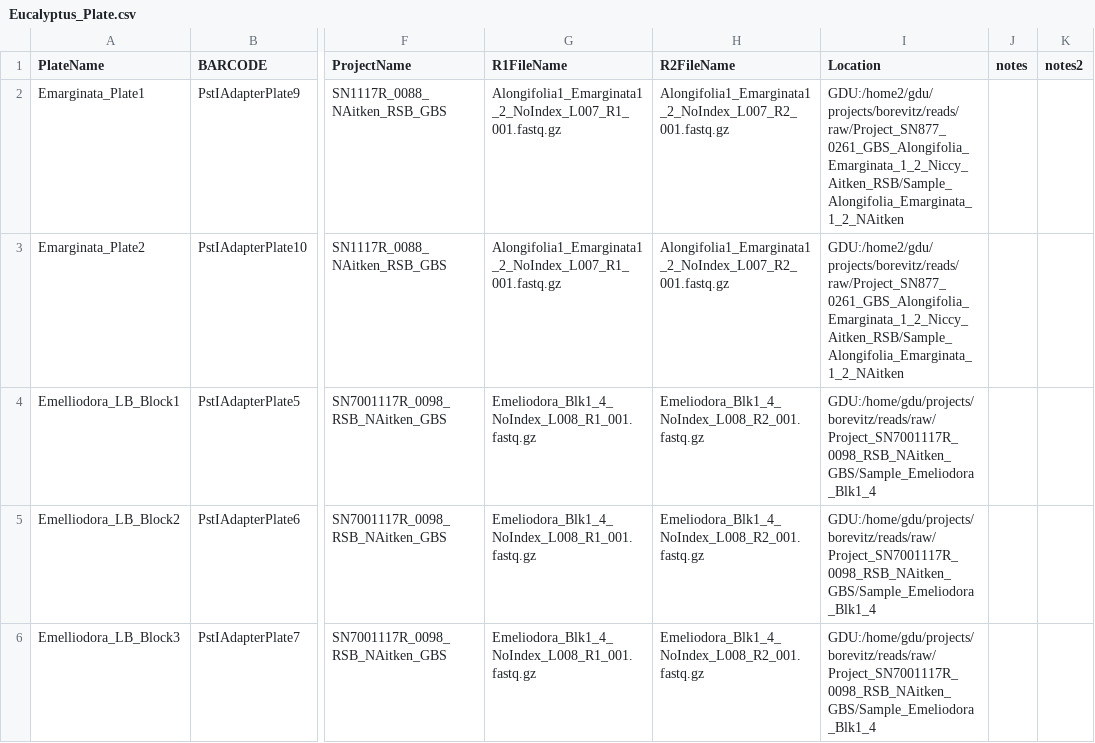
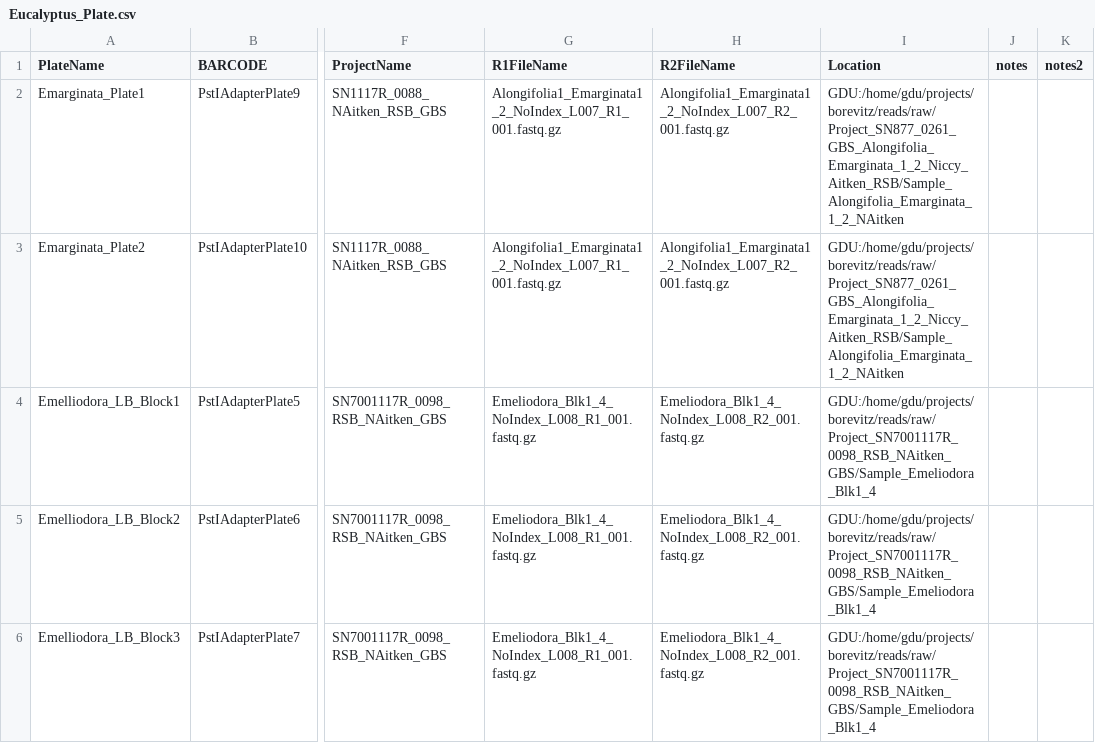
Before and after one commit to JamesKondilios/eucalyptus_data, a CSV file: Eucalyptus_Plate.csv, drawn as a sheet; only a part is shown, gaps mark what is left out; the diff names each change by its address in the sheet, - before the commit and + after, or states it on an @@ line.

Commit message:
fix file location

```diff
--- a/Eucalyptus_Plate.csv
+++ b/Eucalyptus_Plate.csv
-I2:I3 (Location): GDU:/home2/gdu/projects/borevitz/reads/raw/Project_SN877_0261_GBS_Alongifolia_Emarginata_1_2_Niccy_Aitken_RSB/Sample_Alongifolia_Emarginata_1_2_NAitken
+I2:I3 (Location): GDU:/home/gdu/projects/borevitz/reads/raw/Project_SN877_0261_GBS_Alongifolia_Emarginata_1_2_Niccy_Aitken_RSB/Sample_Alongifolia_Emarginata_1_2_NAitken
```
